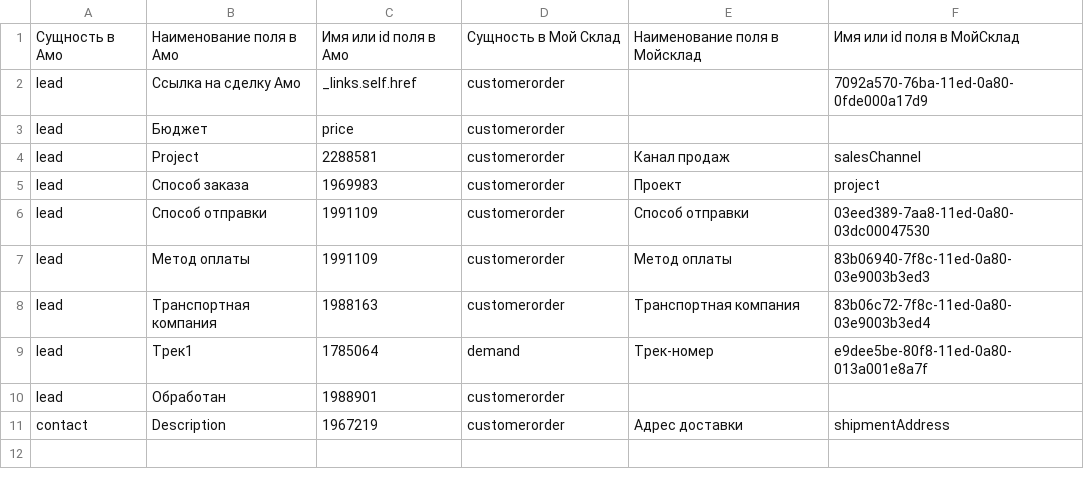
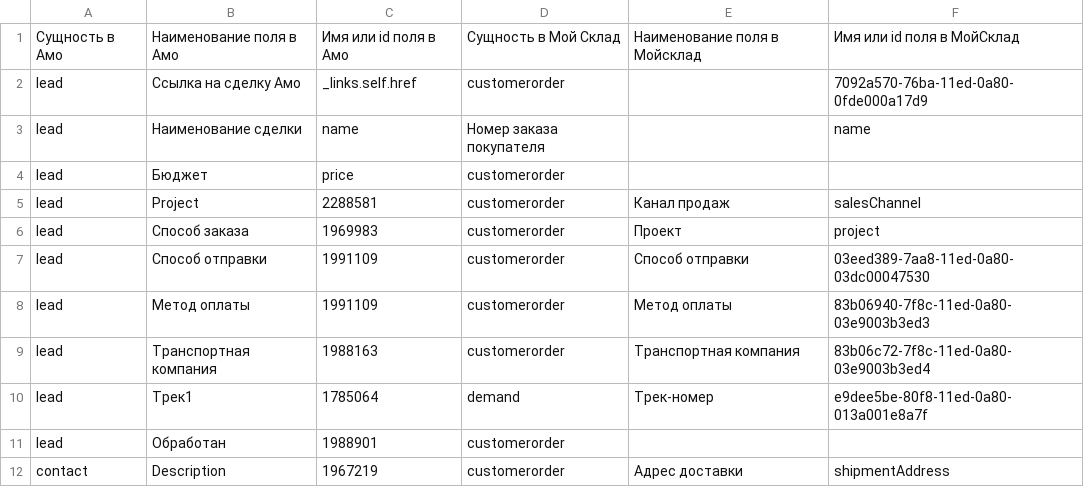
Before and after one commit to alexeyromanov031/amo-moysklad, a CSV file: fields.csv, drawn as a sheet.

Commit message:
Add files via upload

```diff
--- a/fields.csv
+++ b/fields.csv
@@ -2,2 +2,3 @@
 lead;Ссылка на сделку Амо;_links.self.href;customerorder;;7092a570-76ba-11ed-0a80-0fde000a17d9
+lead;Наименование сделки;name;Номер заказа покупателя;;name
 lead;Бюджет;price;customerorder;;
```
